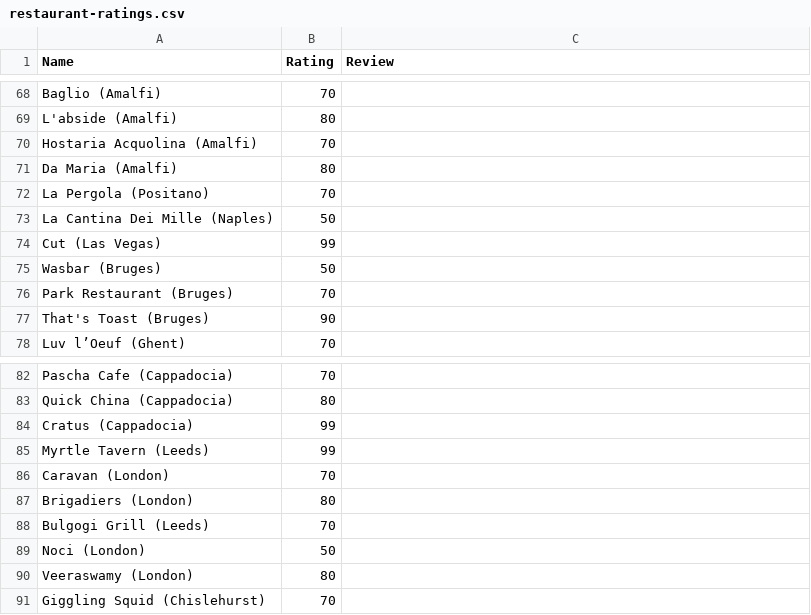
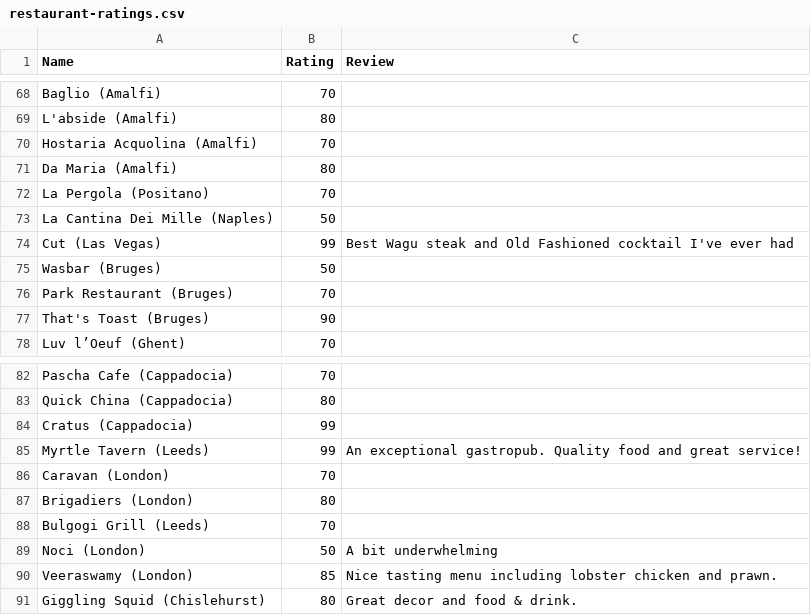
Before and after one commit to tnoel999888/movie-list, a CSV file: _data/restaurant-ratings.csv, drawn as a sheet; only a part is shown, gaps mark what is left out.

Commit message:
Update restaurant-ratings.csv

```diff
--- a/_data/restaurant-ratings.csv
+++ b/_data/restaurant-ratings.csv
@@ -73,3 +73,3 @@ La Pergola (Positano),70,
 La Cantina Dei Mille (Naples),50,
-Cut (Las Vegas),99,
+Cut (Las Vegas),99,Best Wagu steak and Old Fashioned cocktail I've ever had
 Wasbar (Bruges),50,
@@ -84,3 +84,3 @@ Quick China (Cappadocia),80,
 Cratus (Cappadocia),99,
-Myrtle Tavern (Leeds),99,
+Myrtle Tavern (Leeds),99,An exceptional gastropub. Quality food and great service!
 Caravan (London),70,
@@ -88,4 +88,4 @@ Brigadiers (London),80,
 Bulgogi Grill (Leeds),70,
-Noci (London),50,
-Veeraswamy (London),80,
-Giggling Squid (Chislehurst), 70
+Noci (London),50,A bit underwhelming
+Veeraswamy (London),85,Nice tasting menu including lobster chicken and prawn.
+Giggling Squid (Chislehurst),80,Great decor and food & drink.
```
